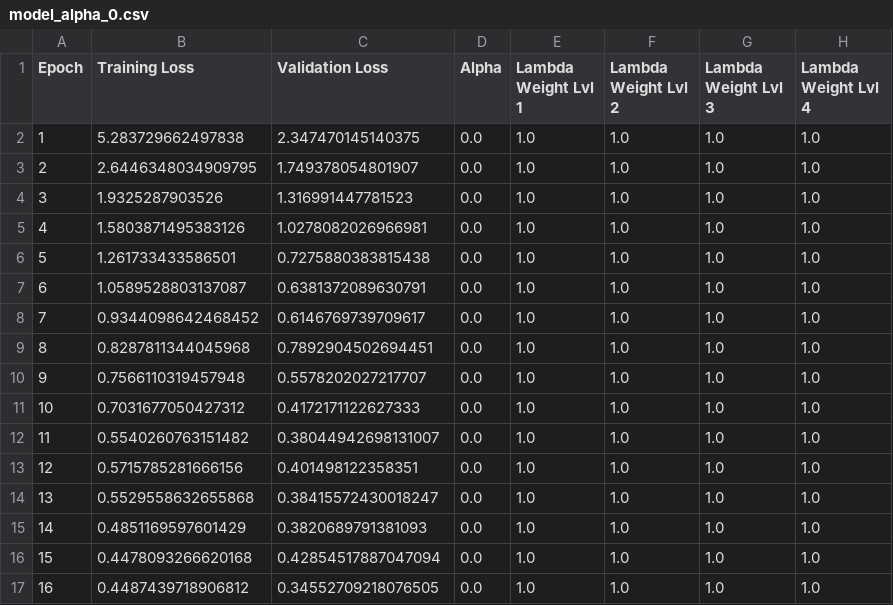
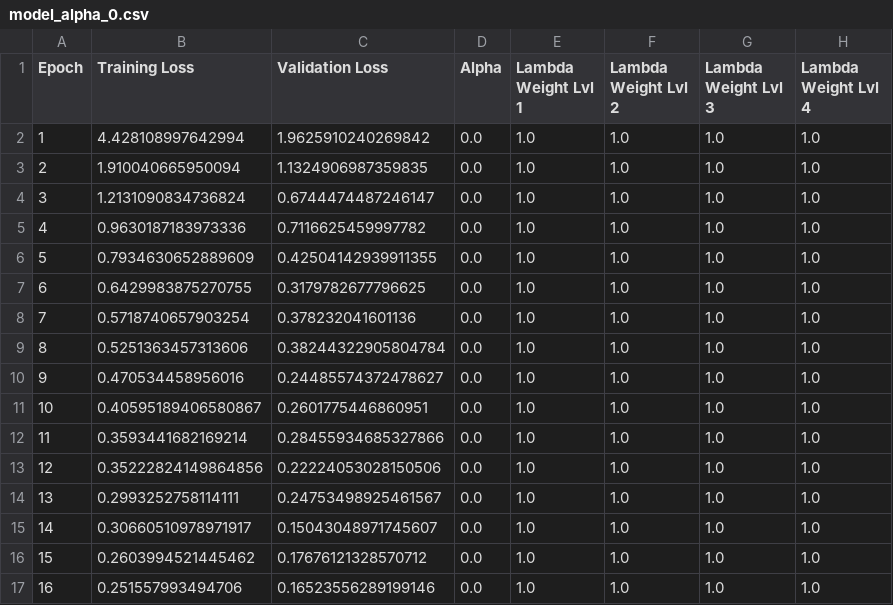
Before and after one commit to Ci2Lab/FjordVision, a CSV file: logs/model_alpha_0.csv, drawn as a sheet; only a part is shown; the diff covers the shown part only.

```diff
--- a/logs/model_alpha_0.csv
+++ b/logs/model_alpha_0.csv
@@ -1,17 +1,17 @@
 Epoch,Training Loss,Validation Loss,Alpha,Lambda Weight Lvl 1,Lambda Weight Lvl 2,Lambda Weight Lvl 3,Lambda Weight Lvl 4
-1,5.283729662497838,2.347470145140375,0.0,1.0,1.0,1.0,1.0
-2,2.6446348034909795,1.749378054801907,0.0,1.0,1.0,1.0,1.0
-3,1.9325287903526,1.316991447781523,0.0,1.0,1.0,1.0,1.0
-4,1.5803871495383126,1.0278082026966981,0.0,1.0,1.0,1.0,1.0
-5,1.261733433586501,0.7275880383815438,0.0,1.0,1.0,1.0,1.0
-6,1.0589528803137087,0.6381372089630791,0.0,1.0,1.0,1.0,1.0
-7,0.9344098642468452,0.6146769739709617,0.0,1.0,1.0,1.0,1.0
-8,0.8287811344045968,0.7892904502694451,0.0,1.0,1.0,1.0,1.0
-9,0.7566110319457948,0.5578202027217707,0.0,1.0,1.0,1.0,1.0
-10,0.7031677050427312,0.4172171122627333,0.0,1.0,1.0,1.0,1.0
-11,0.5540260763151482,0.38044942698131007,0.0,1.0,1.0,1.0,1.0
-12,0.5715785281666156,0.401498122358351,0.0,1.0,1.0,1.0,1.0
-13,0.5529558632655868,0.38415572430018247,0.0,1.0,1.0,1.0,1.0
-14,0.4851169597601429,0.3820689791381093,0.0,1.0,1.0,1.0,1.0
-15,0.4478093266620168,0.42854517887047094,0.0,1.0,1.0,1.0,1.0
-16,0.4487439718906812,0.34552709218076505,0.0,1.0,1.0,1.0,1.0
+1,4.428108997642994,1.9625910240269842,0.0,1.0,1.0,1.0,1.0
+2,1.910040665950094,1.1324906987359835,0.0,1.0,1.0,1.0,1.0
+3,1.2131090834736824,0.6744474487246147,0.0,1.0,1.0,1.0,1.0
+4,0.9630187183973336,0.7116625459997782,0.0,1.0,1.0,1.0,1.0
+5,0.7934630652889609,0.42504142939911355,0.0,1.0,1.0,1.0,1.0
+6,0.6429983875270755,0.3179782677796625,0.0,1.0,1.0,1.0,1.0
+7,0.5718740657903254,0.378232041601136,0.0,1.0,1.0,1.0,1.0
+8,0.5251363457313606,0.38244322905804784,0.0,1.0,1.0,1.0,1.0
+9,0.470534458956016,0.24485574372478627,0.0,1.0,1.0,1.0,1.0
+10,0.40595189406580867,0.2601775446860951,0.0,1.0,1.0,1.0,1.0
+11,0.3593441682169214,0.28455934685327866,0.0,1.0,1.0,1.0,1.0
+12,0.35222824149864856,0.22224053028150506,0.0,1.0,1.0,1.0,1.0
+13,0.2993252758114111,0.24753498925461567,0.0,1.0,1.0,1.0,1.0
+14,0.30660510978971917,0.15043048971745607,0.0,1.0,1.0,1.0,1.0
+15,0.2603994521445462,0.17676121328570712,0.0,1.0,1.0,1.0,1.0
+16,0.251557993494706,0.16523556289199146,0.0,1.0,1.0,1.0,1.0
```
Also changed, not shown: 2 added rows and 24 edited cells elsewhere in this file, logs/model_alpha_02.csv, 4 other files.
